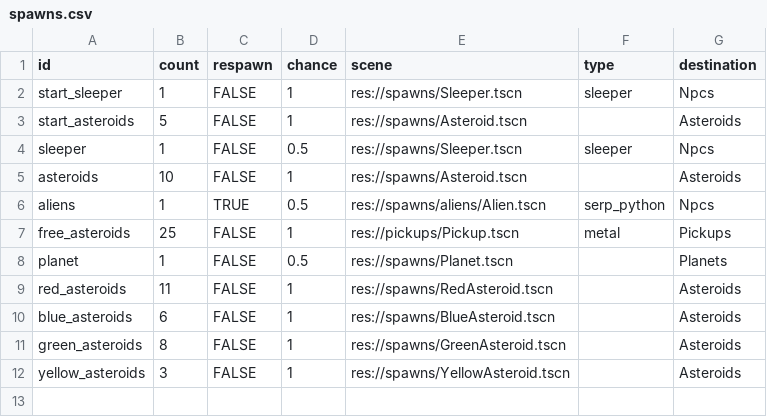
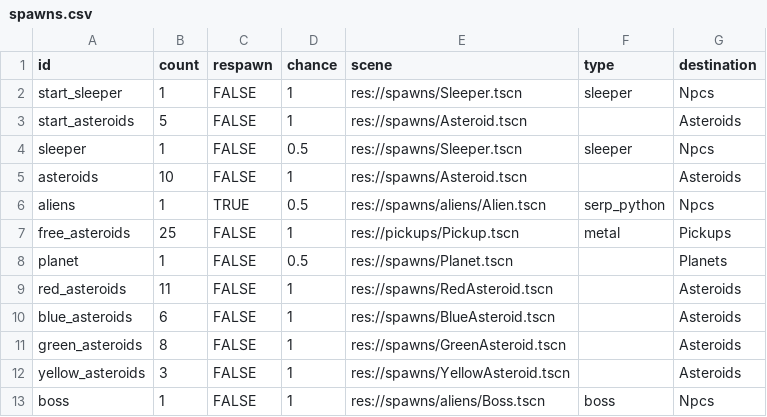
Before and after one commit to EamonnMR/SurviveSpace, a CSV file: data/spawns.csv, drawn as a sheet.

```diff
--- a/data/spawns.csv
+++ b/data/spawns.csv
@@ -12 +12,2 @@ green_asteroids,8,FALSE,1,res://spawns/GreenAsteroid.tscn,,Asteroids
 yellow_asteroids,3,FALSE,1,res://spawns/YellowAsteroid.tscn,,Asteroids
+boss,1,FALSE,1,res://spawns/aliens/Boss.tscn,boss,Npcs
```
Also changed, not shown: data/biomes.csv, data/ships.csv, 20 other files.
